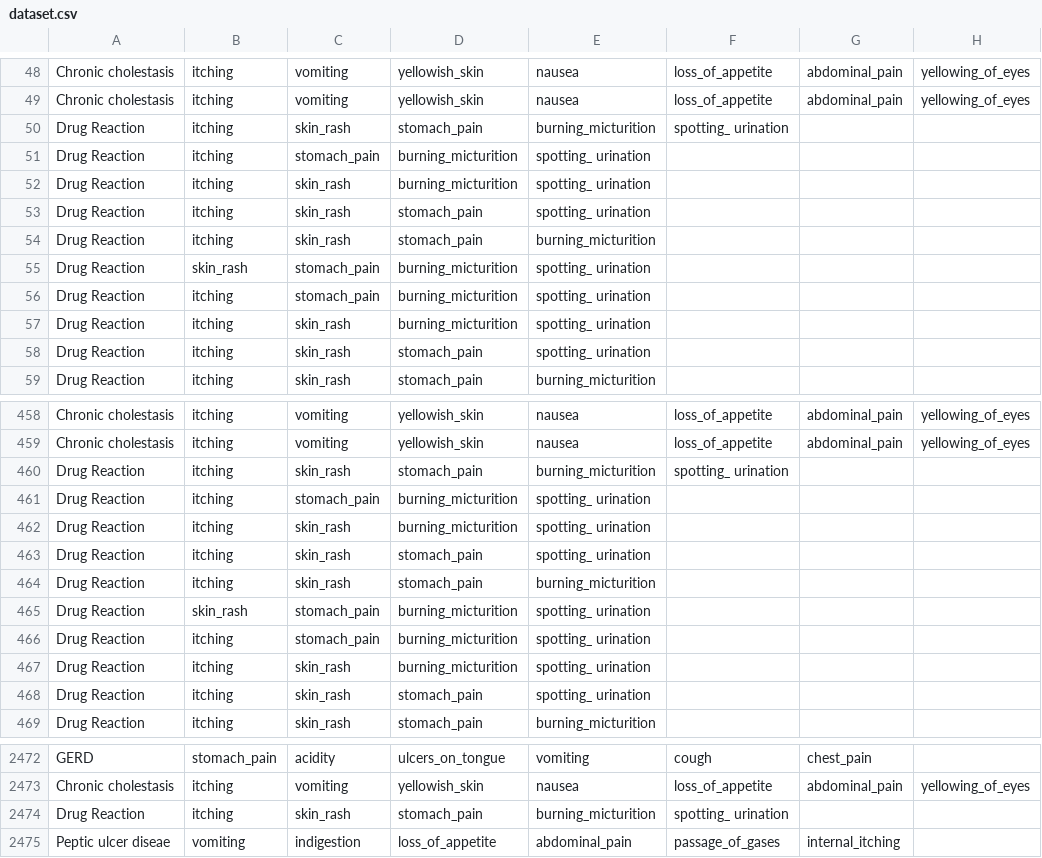
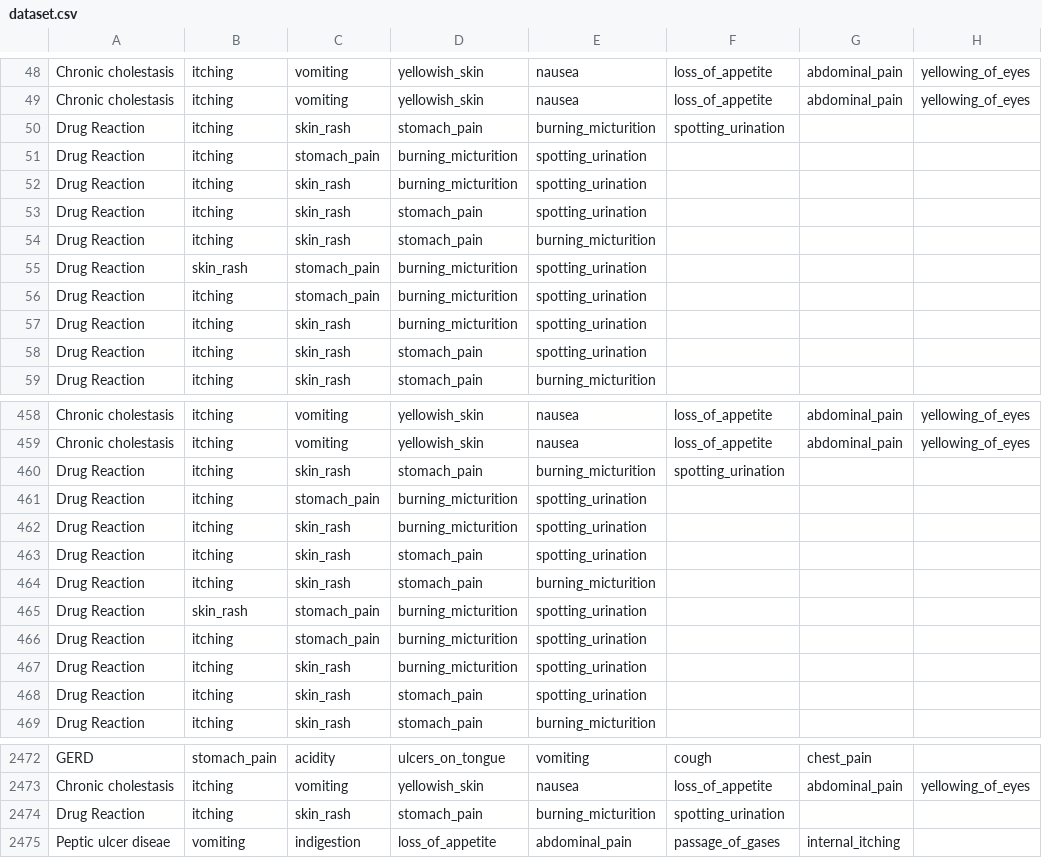
Before and after one commit to mohdaadilf/PredictIt, a CSV file: myproject/datasets/dataset.csv, drawn as a sheet; only a part is shown, gaps mark what is left out; the diff covers the shown part only; the diff names each change by its address in the sheet, - before the commit and + after, or states it on an @@ line.

Commit message:
fixed some bugs in dataset

```diff
--- a/myproject/datasets/dataset.csv
+++ b/myproject/datasets/dataset.csv
-F50: spotting_ urination
+F50: spotting_urination
-E51:E53: spotting_ urination
+E51:E53: spotting_urination
-E55:E58: spotting_ urination
+E55:E58: spotting_urination
-F460: spotting_ urination
+F460: spotting_urination
-E461:E463: spotting_ urination
+E461:E463: spotting_urination
-E465:E468: spotting_ urination
+E465:E468: spotting_urination
-F2474: spotting_ urination
+F2474: spotting_urination
```
Also changed, not shown: 91 edited cells elsewhere in this file, myproject/datasets/Testing.csv, 1 other file.
